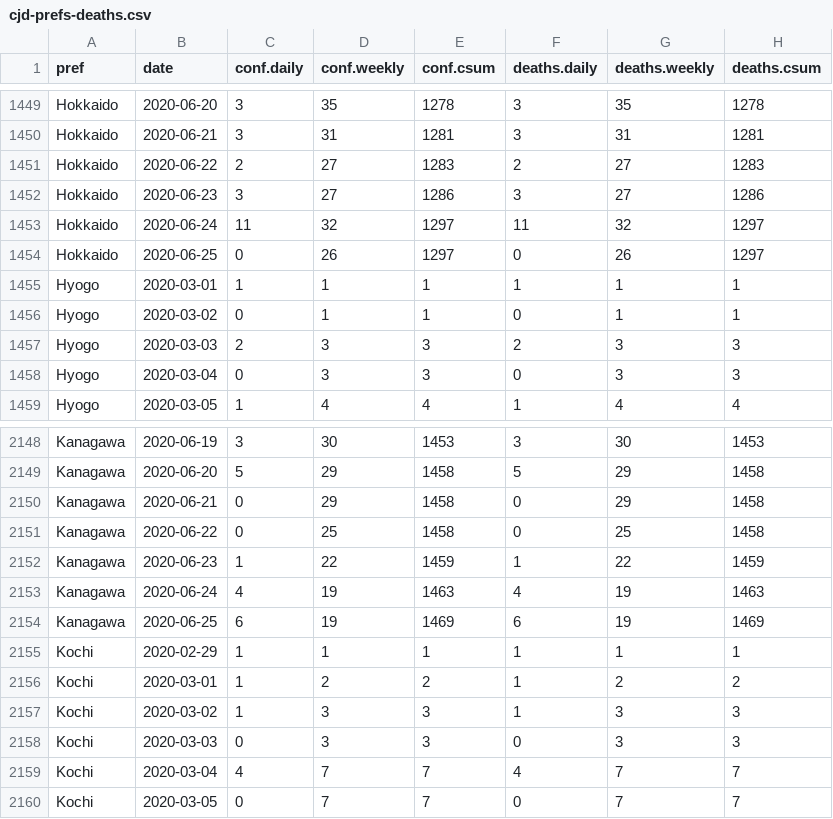
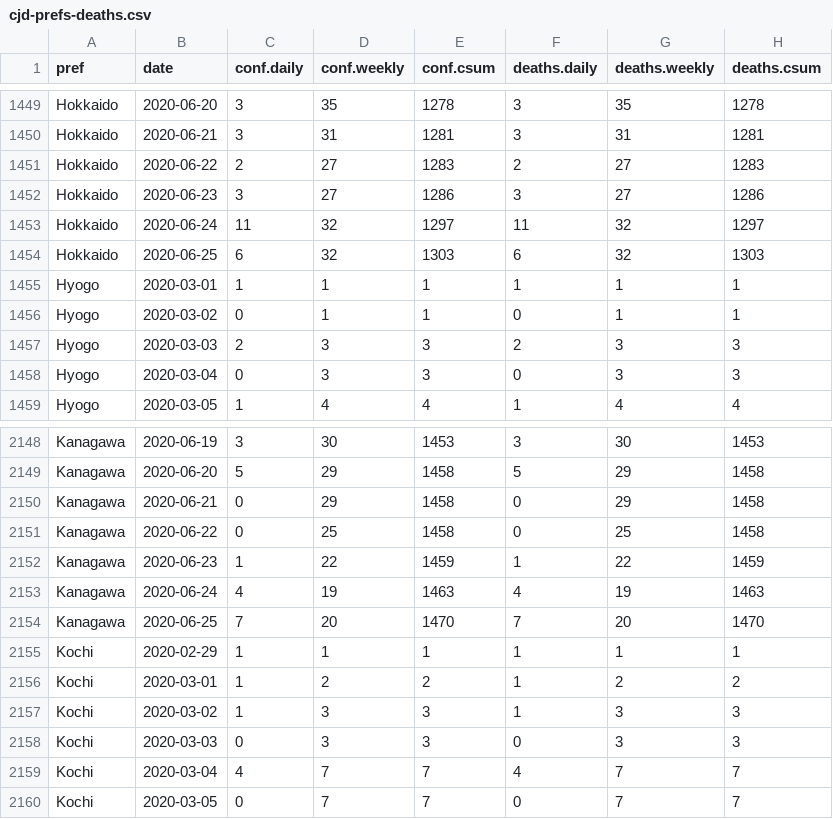
Before and after one commit to graphy-covidjp/xgraphy-covidjp.github.io, a CSV file: csv/cjd-prefs-deaths.csv, drawn as a sheet; only a part is shown, gaps mark what is left out.

```diff
--- a/csv/cjd-prefs-deaths.csv
+++ b/csv/cjd-prefs-deaths.csv
@@ -1453,3 +1453,3 @@ Hokkaido,2020-06-23,3,27,1286,3,27,1286
 Hokkaido,2020-06-24,11,32,1297,11,32,1297
-Hokkaido,2020-06-25,0,26,1297,0,26,1297
+Hokkaido,2020-06-25,6,32,1303,6,32,1303
 Hyogo,2020-03-01,1,1,1,1,1,1
@@ -2153,3 +2153,3 @@ Kanagawa,2020-06-23,1,22,1459,1,22,1459
 Kanagawa,2020-06-24,4,19,1463,4,19,1463
-Kanagawa,2020-06-25,6,19,1469,6,19,1469
+Kanagawa,2020-06-25,7,20,1470,7,20,1470
 Kochi,2020-02-29,1,1,1,1,1,1
```
Also changed, not shown: 55 other files.
